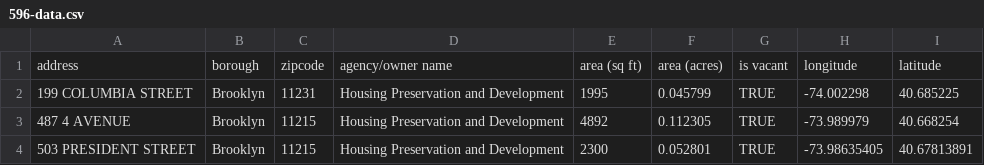
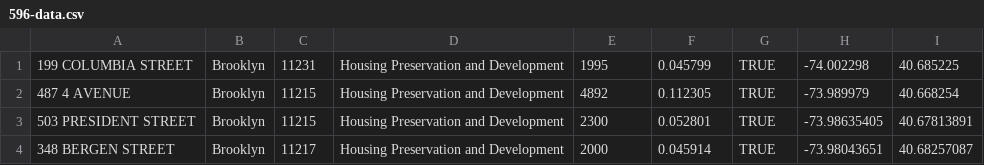
Before and after one commit to ColinTheRobot/derelict-dominion, a CSV file: lib/assets/596-data.csv, drawn as a sheet; only a part is shown; the shorter side is filled out with more unchanged rows; the diff names each change by its address in the sheet, - before the commit and + after, or states it on an @@ line.

Commit message:
seed data added

```diff
--- a/lib/assets/596-data.csv
+++ b/lib/assets/596-data.csv
-row 1: address | borough | zipcode | agency/owner name | area (sq ft) | area (acres) | is vacant | longitude | latitude
```
Also changed, not shown: 2 other files.
